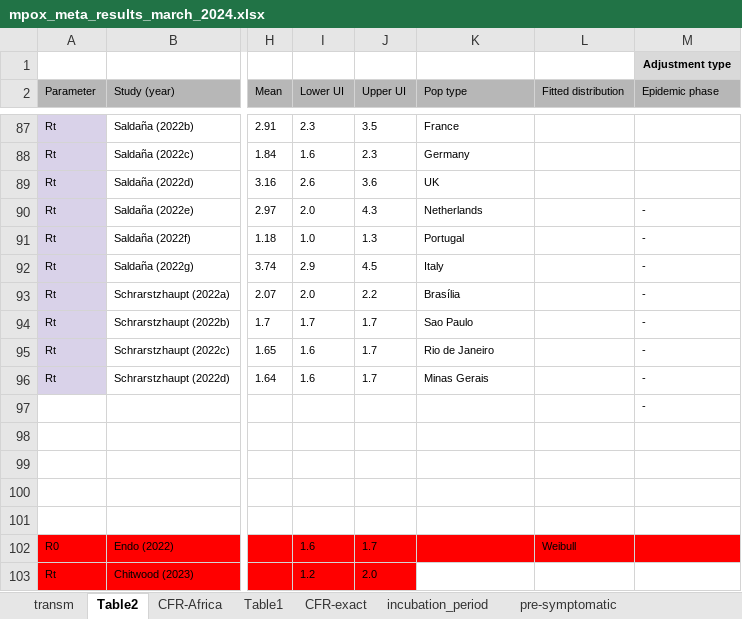
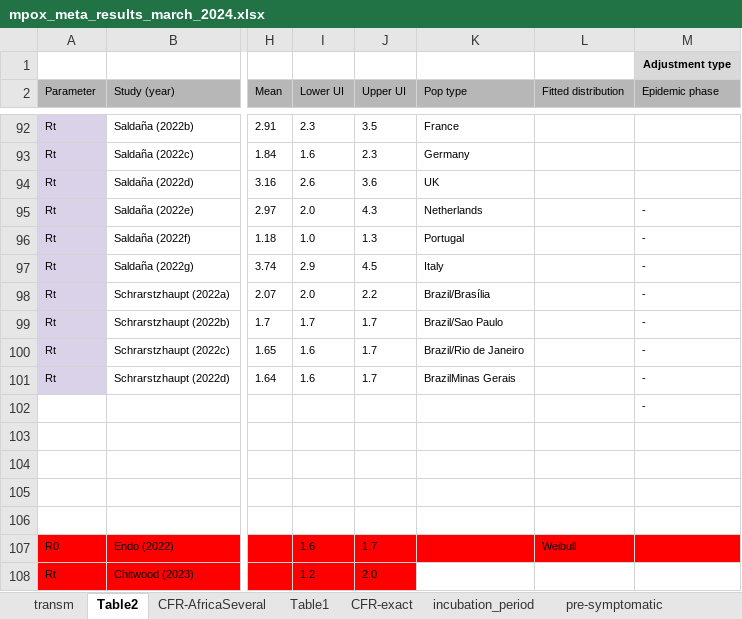
Before and after one commit to zmcucunuba/mpox-SR, an Excel workbook: data/mpox_meta_results_march_2024.xlsx, sheet Table2, drawn as a sheet; only a part is shown, gaps mark what is left out; values as stored, in another font and other column widths than the file's, no borders; charts and pictures not drawn; addresses are those after the commit; the diff covers the shown part only; the diff names each change by its address in the sheet, - before the commit and + after, or states it on an @@ line.

```diff
--- a/data/mpox_meta_results_march_2024.xlsx (sheet Table2)
+++ b/data/mpox_meta_results_march_2024.xlsx (sheet Table2)
-sheet tab: CFR-Africa
+sheet tab: CFR-AfricaSeveral
-K98 (Pop type): Brasília
+K98 (Pop type): Brazil/Brasília
-K99 (Pop type): Sao Paulo
+K99 (Pop type): Brazil/Sao Paulo
-K100 (Pop type): Rio de Janeiro
+K100 (Pop type): Brazil/Rio de Janeiro
-K101 (Pop type): Minas Gerais
+K101 (Pop type): BrazilMinas Gerais
```
Also changed, not shown: 5 added rows and 22 edited cells elsewhere in this sheet, sheet CFR-AfricaSeveral, sheet transm, sheet CFR-exact, data/map_and_qualityassesment.xlsx, 7 other files.
